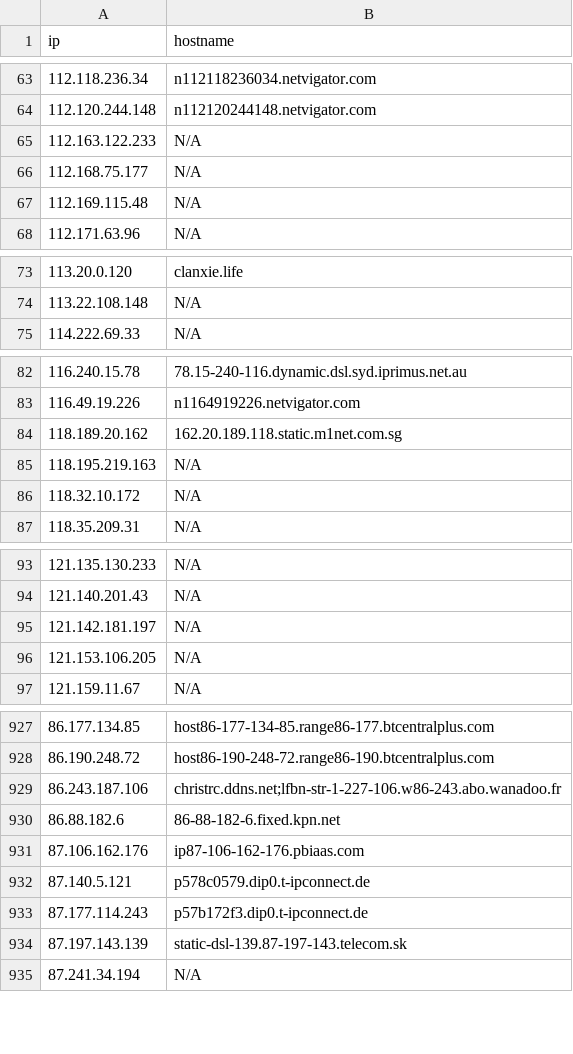
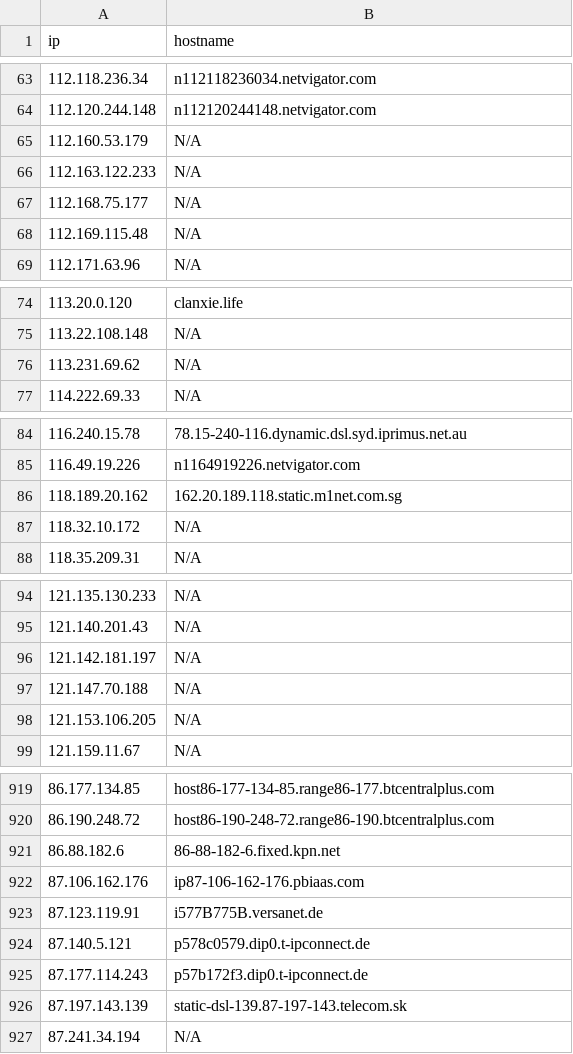
Before and after one commit to u5506878717-glitch/IP-KVM-IPs, a CSV file: kvm_iocs.csv, drawn as a sheet; only a part is shown, gaps mark what is left out; removed rows and columns are numbered as before the commit, all else as after; the diff covers the shown part only; the diff names each change by its address in the sheet, - before the commit and + after, or states it on an @@ line.

```diff
--- a/kvm_iocs.csv
+++ b/kvm_iocs.csv
+row 65: 112.160.53.179 | N/A
+row 76: 113.231.69.62 | N/A
-row 85: 118.195.219.163 | N/A
+row 97: 121.147.70.188 | N/A
-row 929: 86.243.187.106 | christrc.ddns.net;lfbn-str-1-227-106.w86-243.abo.wanadoo.fr
+row 923: 87.123.119.91 | i577B775B.versanet.de
```
Also changed, not shown: 15 added rows, 25 removed rows and 3 edited cells elsewhere in this file.
